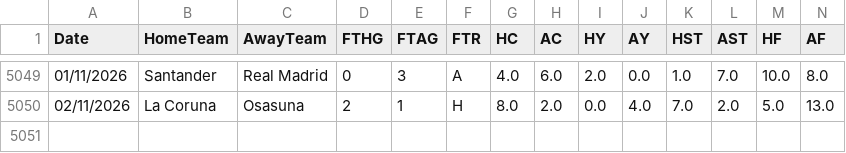
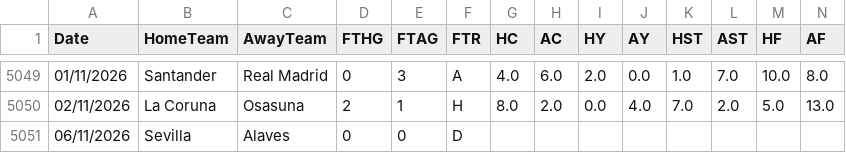
Before and after one commit to hectormera4-dotcom/premier-picks, a CSV file: la_liga_combinado.csv, drawn as a sheet; only a part is shown, gaps mark what is left out; rows hold the shown columns only; the diff names each change by its address in the sheet, - before the commit and + after, or states it on an @@ line.

```diff
--- a/la_liga_combinado.csv
+++ b/la_liga_combinado.csv
+row 5051: 06/11/2026 | Sevilla | Alaves | 0 | 0 | D
```
Also changed, not shown: picks_del_dia_la_liga.csv.
